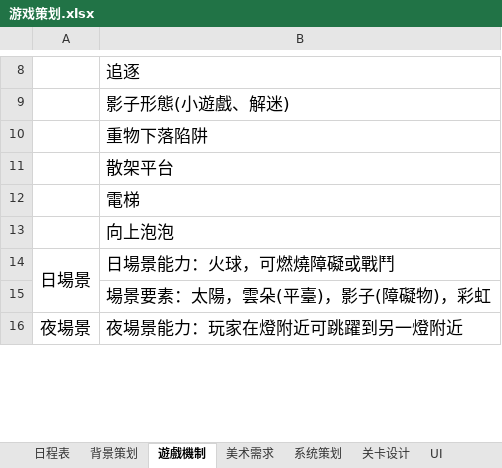
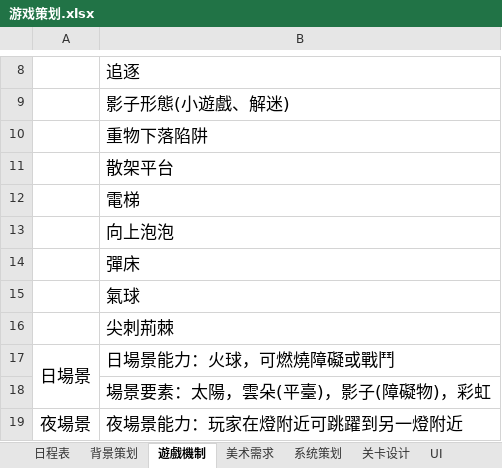
Before and after one commit to kenlau5678/Sweet_Dream, an Excel workbook: 游戏策划.xlsx, sheet 遊戲機制, drawn as a sheet; only a part is shown, gaps mark what is left out; values as stored, in another font and other column widths than the file's, no borders; the diff names each change by its address in the sheet, - before the commit and + after, or states it on an @@ line.

```diff
--- a/游戏策划.xlsx (sheet 遊戲機制)
+++ b/游戏策划.xlsx (sheet 遊戲機制)
+row 14:  | 彈床
+row 15:  | 氣球
+row 16:  | 尖刺荊棘
```
Also changed, not shown: sheet 系统策划, 32 other files.
